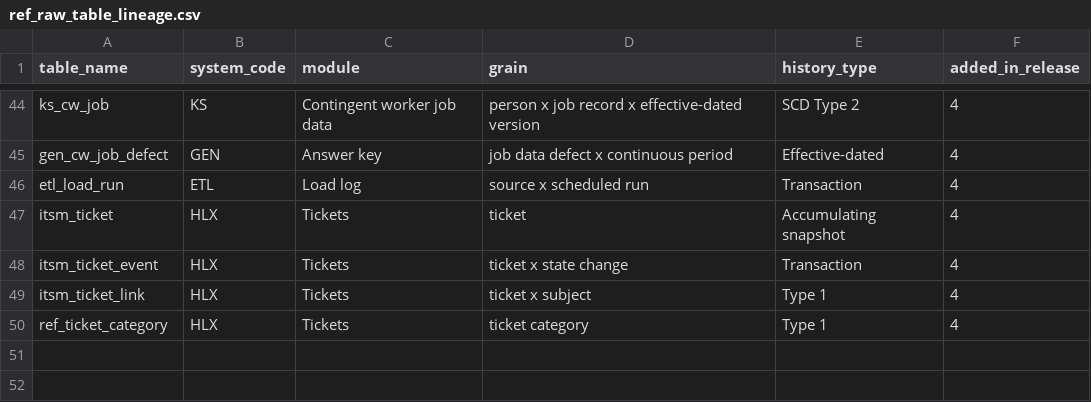
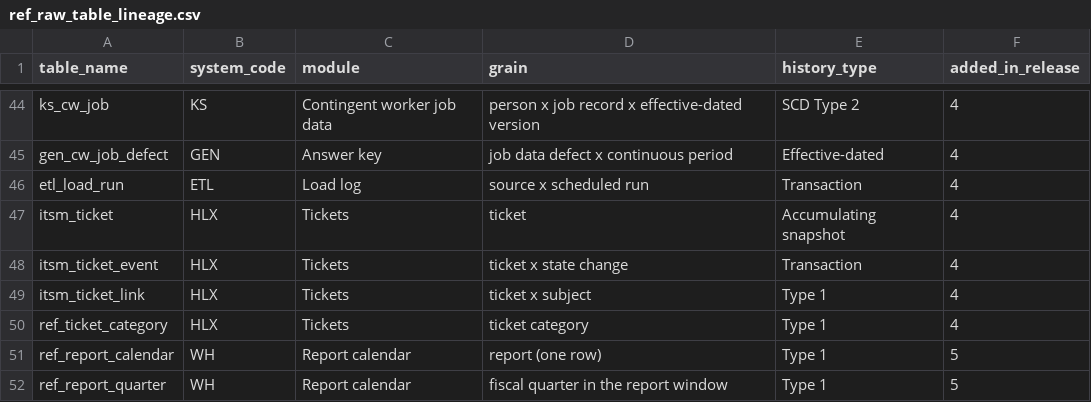
Before and after one commit to thialp/people-analytics-warehouse, a CSV file: data/raw/ref_raw_table_lineage.csv, drawn as a sheet; only a part is shown, gaps mark what is left out; the diff names each change by its address in the sheet, - before the commit and + after, or states it on an @@ line.

```diff
--- a/data/raw/ref_raw_table_lineage.csv
+++ b/data/raw/ref_raw_table_lineage.csv
+row 51: ref_report_calendar | WH | Report calendar | report (one row) | Type 1 | 5
+row 52: ref_report_quarter | WH | Report calendar | fiscal quarter in the report window | Type 1 | 5
```
Also changed, not shown: data/raw/ref_raw_column.csv, 33 other files.
